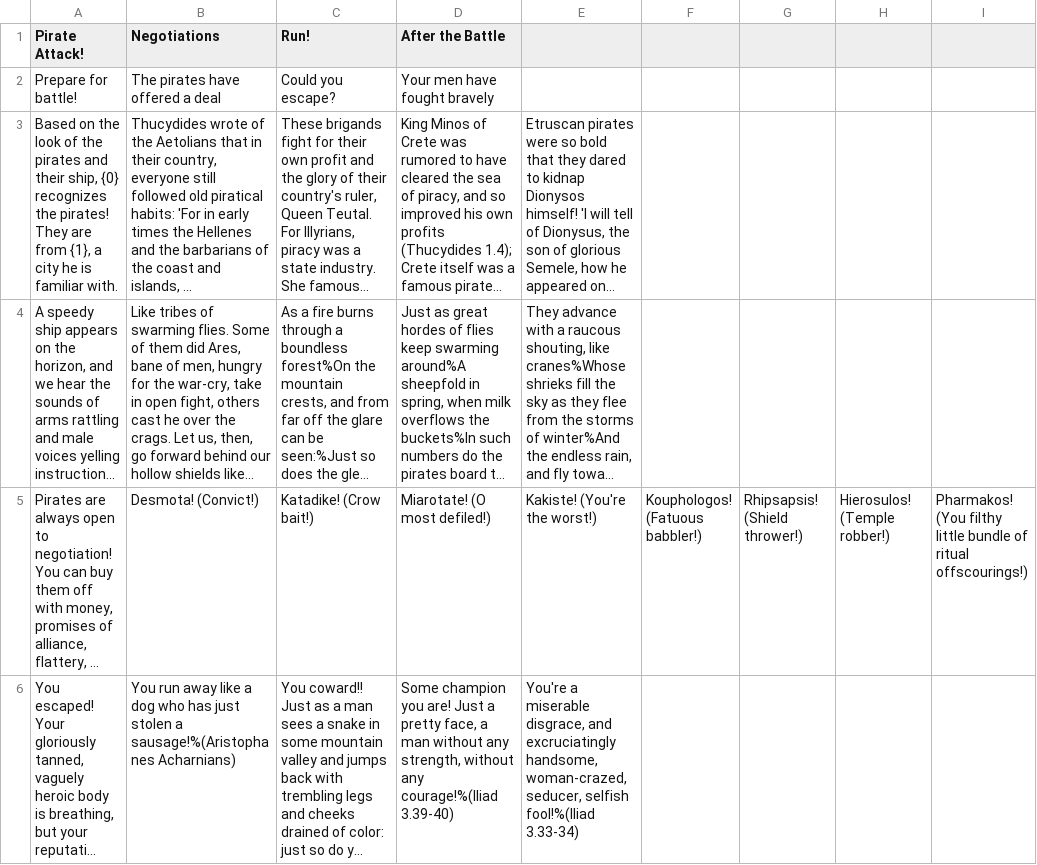
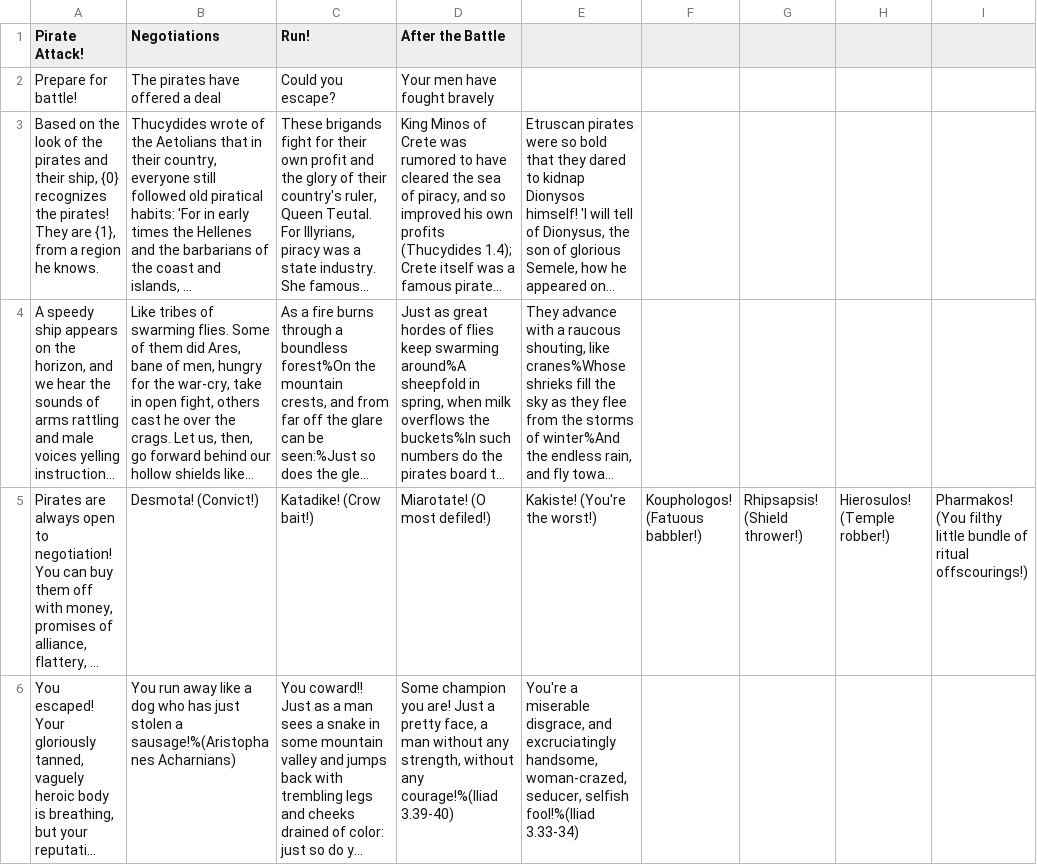
Before and after one commit to robcbryant/sailingwiththegods, a CSV file: Assets/Resources/pirate_flavor_csv.csv, drawn as a sheet; only a part is shown; long unchanged cells end in …; the diff names each change by its address in the sheet, - before the commit and + after, or states it on an @@ line.

Commit message:
Hometown Checking
Now properly checks for if you have someone who knows one of the pirate's hometowns

```diff
--- a/Assets/Resources/pirate_flavor_csv.csv
+++ b/Assets/Resources/pirate_flavor_csv.csv
-A3 (Pirate Attack!): …They are from {1}, a city he is familiar with.
+A3 (Pirate Attack!): …They are {1}, from a region he knows.
```
Also changed, not shown: 3 other files.
